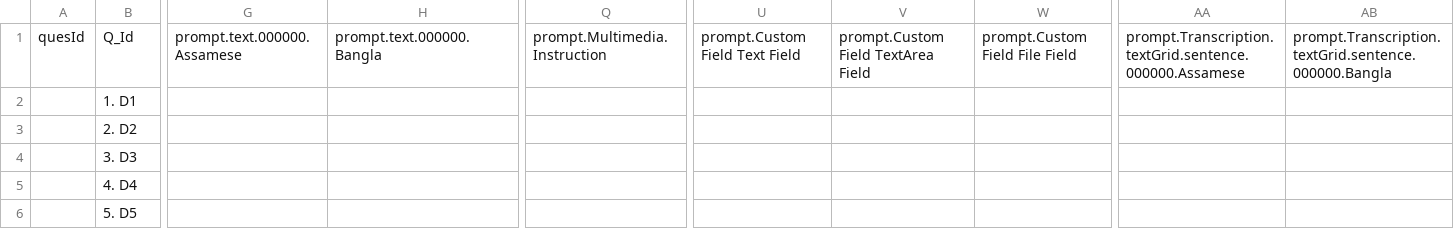
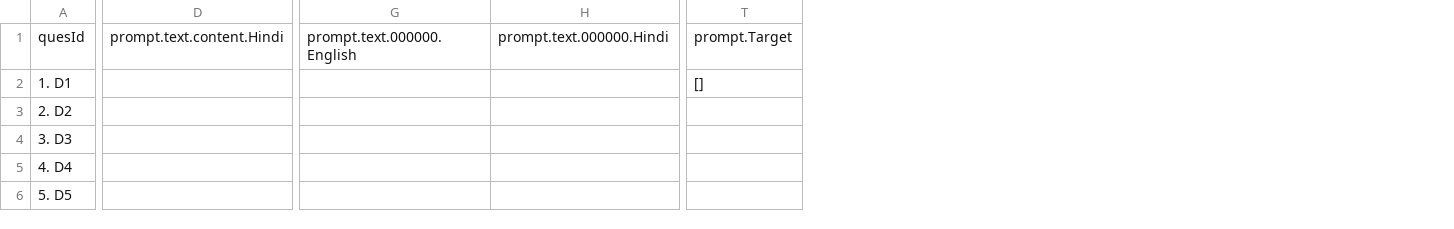
Before and after one commit to unrealtecellp/life, a TSV file: app/lifeques/lifexlsxdf.tsv, drawn as a sheet; only a part is shown, gaps mark what is left out; removed rows and columns are numbered as before the commit, all else as after; the diff covers the shown part only; the diff names each change by its address in the sheet, - before the commit and + after, or states it on an @@ line.

```diff
--- a/app/lifeques/lifexlsxdf.tsv
+++ b/app/lifeques/lifexlsxdf.tsv
-column A, row 1: quesId
+column D, row 1: prompt.text.content.Hindi
-column G, row 1: prompt.text.000000.Assamese
-column H, row 1: prompt.text.000000.Bangla
+column G, row 1: prompt.text.000000.English
+column H, row 1: prompt.text.000000.Hindi
-column Q, row 1: prompt.Multimedia.Instruction
-column U, row 1: prompt.Custom Field Text Field
-column V, row 1: prompt.Custom Field TextArea Field
-column W, row 1: prompt.Custom Field File Field
+column T, rows 1-2: prompt.Target | []
-column AA, row 1: prompt.Transcription.textGrid.sentence.000000.Assamese
-column AB, row 1: prompt.Transcription.textGrid.sentence.000000.Bangla
-A1: Q_Id
+A1: quesId
```
Also changed, not shown: 2 added columns and 5 edited cells elsewhere in this file, 9 other files.
